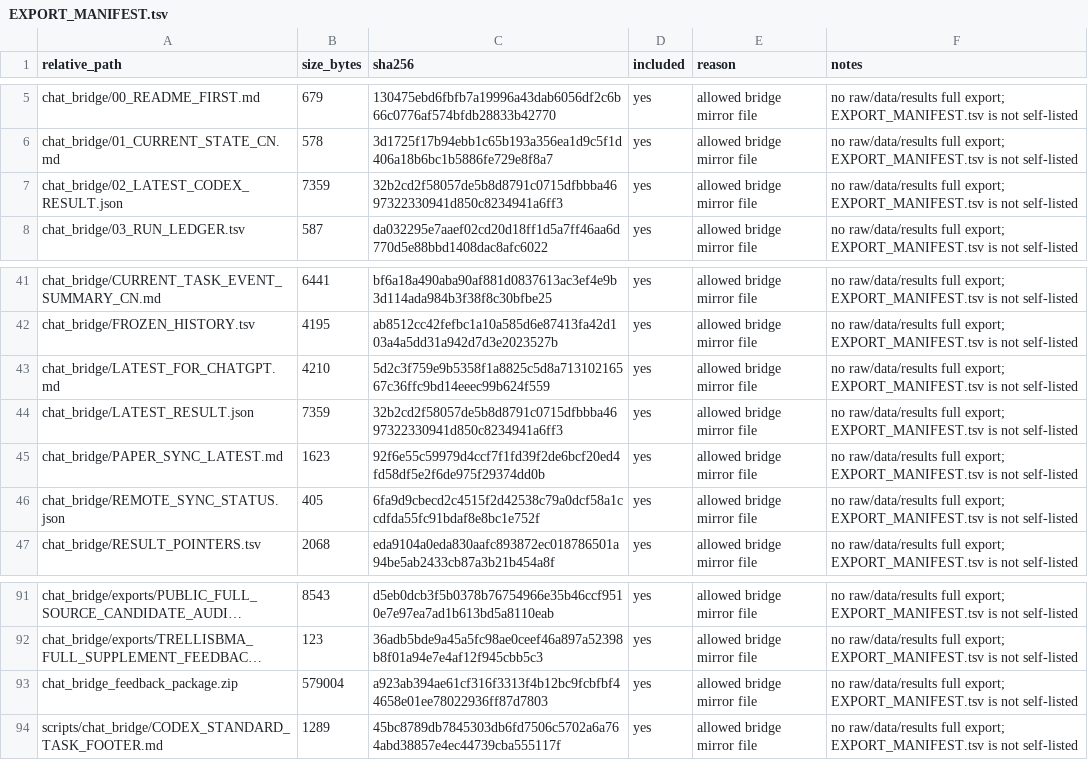
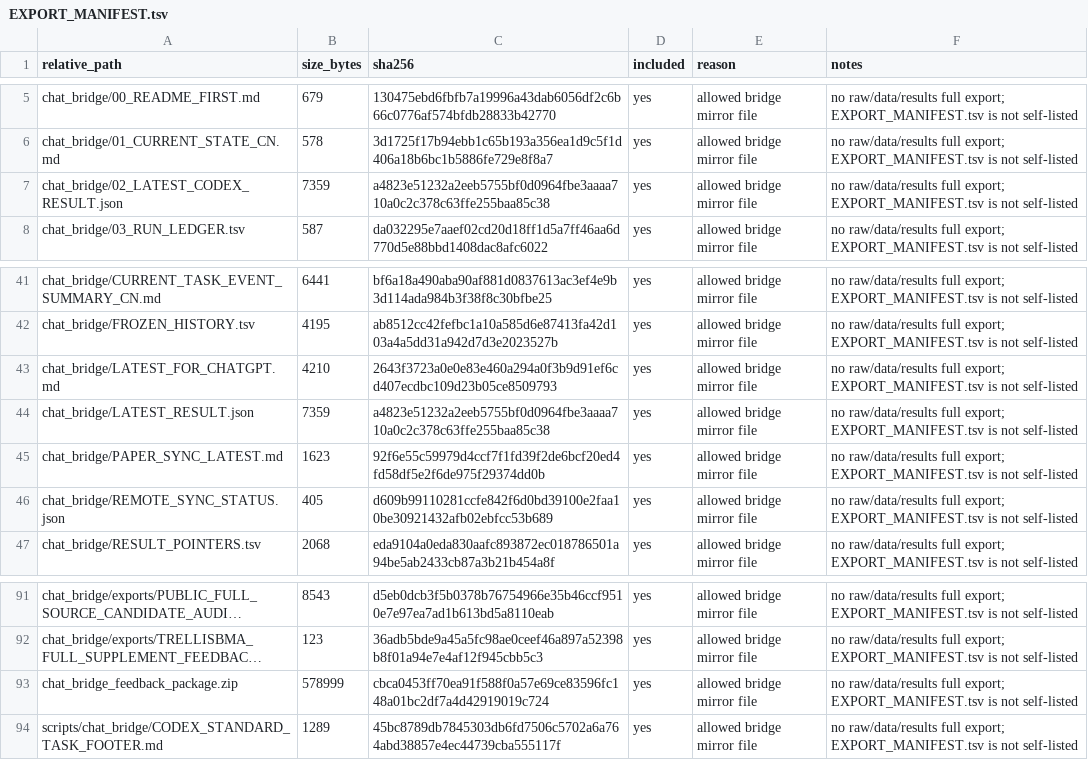
Before and after one commit to Jarvis5272/caor-chat-bridge, a TSV file: EXPORT_MANIFEST.tsv, drawn as a sheet; only a part is shown, gaps mark what is left out; long unchanged cells end in …; the diff names each change by its address in the sheet, - before the commit and + after, or states it on an @@ line.

```diff
--- a/EXPORT_MANIFEST.tsv
+++ b/EXPORT_MANIFEST.tsv
-C7 (sha256): 32b2cd2f58057de5b8d8791c0715dfbbba4697322330941d850c8234941a6ff3
+C7 (sha256): a4823e51232a2eeb5755bf0d0964fbe3aaaa710a0c2c378c63ffe255baa85c38
-C43 (sha256): 5d2c3f759e9b5358f1a8825c5d8a71310216567c36ffc9bd14eeec99b624f559
+C43 (sha256): 2643f3723a0e0e83e460a294a0f3b9d91ef6cd407ecdbc109d23b05ce8509793
-C44 (sha256): 32b2cd2f58057de5b8d8791c0715dfbbba4697322330941d850c8234941a6ff3
+C44 (sha256): a4823e51232a2eeb5755bf0d0964fbe3aaaa710a0c2c378c63ffe255baa85c38
-C46 (sha256): 6fa9d9cbecd2c4515f2d42538c79a0dcf58a1ccdfda55fc91bdaf8e8bc1e752f
+C46 (sha256): d609b99110281ccfe842f6d0bd39100e2faa10be30921432afb02ebfcc53b689
-B93 (size_bytes): 579004
+B93 (size_bytes): 578999
-C93 (sha256): a923ab394ae61cf316f3313f4b12bc9fcbfbf44658e01ee78022936ff87d7803
+C93 (sha256): cbca0453ff70ea91f588f0a57e69ce83596fc148a01bc2df7a4d42919019c724
```
Also changed, not shown: 5 other files.
